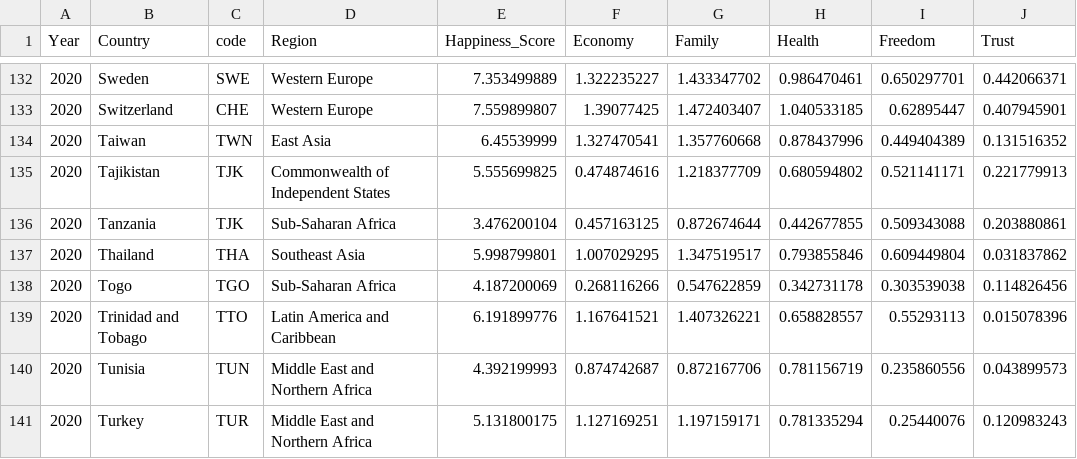
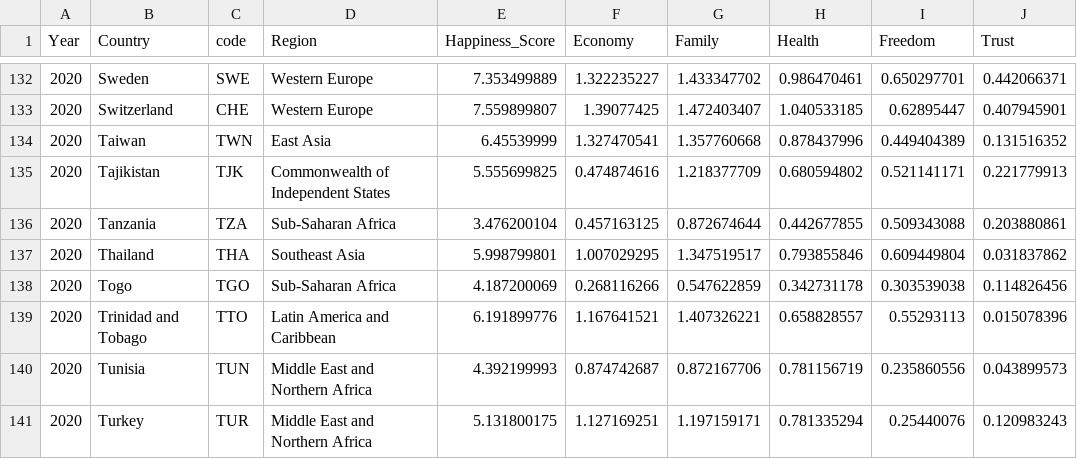
Before and after one commit to ShineyAji/D3_Vis, a CSV file: data/2020.csv, drawn as a sheet; only a part is shown, gaps mark what is left out; the diff names each change by its address in the sheet, - before the commit and + after, or states it on an @@ line.

Commit message:
Update 2020.csv

```diff
--- a/data/2020.csv
+++ b/data/2020.csv
-C136 (code): TJK
+C136 (code): TZA
```
